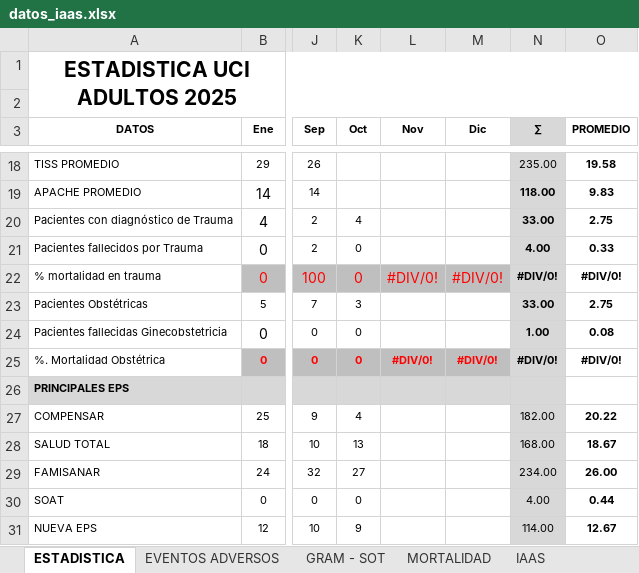
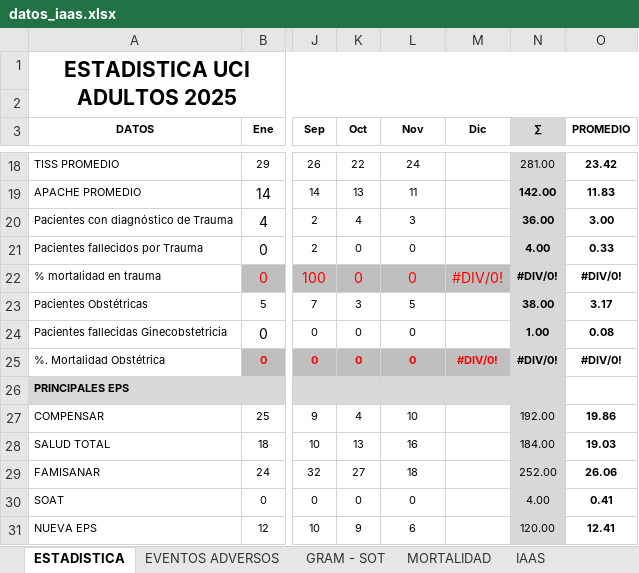
Before and after one commit to acamilox/Mis-Proyectos-Python, an Excel workbook: datos_iaas.xlsx, sheet ESTADISTICA, drawn as a sheet; only a part is shown, gaps mark what is left out; values as stored, in another font and other column widths than the file's, no borders; 1 other sheet too large or unreadable and not compared; the diff covers the shown part only; the diff names each change by its address in the sheet, - before the commit and + after, or states it on an @@ line.

```diff
--- a/datos_iaas.xlsx (sheet ESTADISTICA)
+++ b/datos_iaas.xlsx (sheet ESTADISTICA)
-K18 (Oct): (empty)
+K18 (Oct): 22
-L18 (Nov): (empty)
+L18 (Nov): 24
-N18 (∑): 235.00
+N18 (∑): 281.00
-O18 (PROMEDIO): 19.58
+O18 (PROMEDIO): 23.42
-K19 (Oct): (empty)
+K19 (Oct): 13
-L19 (Nov): (empty)
+L19 (Nov): 11
-N19 (∑): 118.00
+N19 (∑): 142.00
-O19 (PROMEDIO): 9.83
+O19 (PROMEDIO): 11.83
-L20 (Nov): (empty)
+L20 (Nov): 3
-N20 (∑): 33.00
+N20 (∑): 36.00
-O20 (PROMEDIO): 2.75
+O20 (PROMEDIO): 3.00
-L21 (Nov): (empty)
+L21 (Nov): 0
-L22 (Nov): #DIV/0!
+L22 (Nov): 0
-L23 (Nov): (empty)
+L23 (Nov): 5
-N23 (∑): 33.00
+N23 (∑): 38.00
-O23 (PROMEDIO): 2.75
+O23 (PROMEDIO): 3.17
-L24 (Nov): (empty)
+L24 (Nov): 0
-L25 (Nov): #DIV/0!
+L25 (Nov): 0
-L27 (Nov): (empty)
+L27 (Nov): 10
-N27 (∑): 182.00
+N27 (∑): 192.00
-O27 (PROMEDIO): 20.22
+O27 (PROMEDIO): 19.86
-L28 (Nov): (empty)
+L28 (Nov): 16
-N28 (∑): 168.00
+N28 (∑): 184.00
-O28 (PROMEDIO): 18.67
+O28 (PROMEDIO): 19.03
-L29 (Nov): (empty)
+L29 (Nov): 18
-N29 (∑): 234.00
+N29 (∑): 252.00
-O29 (PROMEDIO): 26.00
+O29 (PROMEDIO): 26.06
-L30 (Nov): (empty)
+L30 (Nov): 0
-O30 (PROMEDIO): 0.44
+O30 (PROMEDIO): 0.41
-L31 (Nov): (empty)
+L31 (Nov): 6
-N31 (∑): 114.00
+N31 (∑): 120.00
-O31 (PROMEDIO): 12.67
+O31 (PROMEDIO): 12.41
```
Also changed, not shown: 158 edited cells and cell formats elsewhere in this sheet, sheet MORBILIDAD, sheet IAAS, sheet EVENTOS ADVERSOS, 2 other files.
